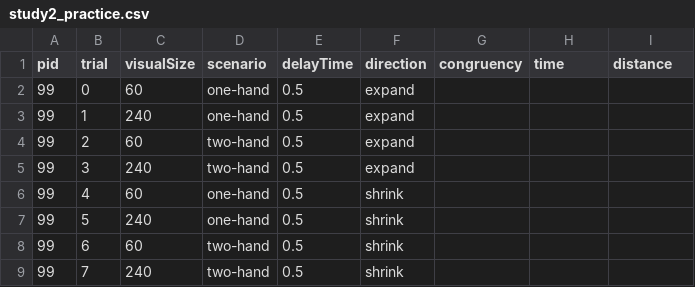
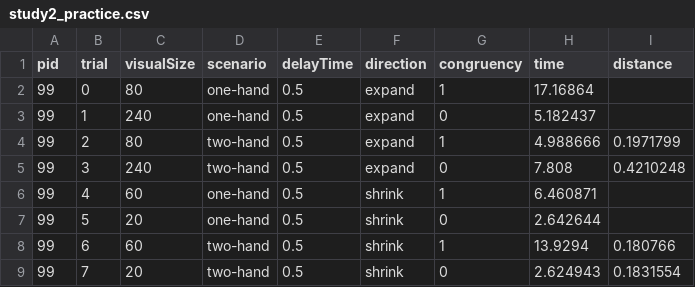
Before and after one commit to danielhonrales/HemiGrasp, a CSV file: Assets/data/study2_practice.csv, drawn as a sheet.

```diff
--- a/Assets/data/study2_practice.csv
+++ b/Assets/data/study2_practice.csv
@@ -1,9 +1,9 @@
 pid,trial,visualSize,scenario,delayTime,direction,congruency,time,distance
-99,0,60,one-hand,0.5,expand,,,
-99,1,240,one-hand,0.5,expand,,,
-99,2,60,two-hand,0.5,expand,,,
-99,3,240,two-hand,0.5,expand,,,
-99,4,60,one-hand,0.5,shrink,,,
-99,5,240,one-hand,0.5,shrink,,,
-99,6,60,two-hand,0.5,shrink,,,
-99,7,240,two-hand,0.5,shrink,,,
+99,0,80,one-hand,0.5,expand,1,17.16864,
+99,1,240,one-hand,0.5,expand,0,5.182437,
+99,2,80,two-hand,0.5,expand,1,4.988666,0.1971799
+99,3,240,two-hand,0.5,expand,0,7.808,0.4210248
+99,4,60,one-hand,0.5,shrink,1,6.460871,
+99,5,20,one-hand,0.5,shrink,0,2.642644,
+99,6,60,two-hand,0.5,shrink,1,13.9294,0.180766
+99,7,20,two-hand,0.5,shrink,0,2.624943,0.1831554
```
Also changed, not shown: Assets/data/study2_large/p_sheets/p4/p4_conditions.csv, Assets/data/study2_small/p_sheets/p4/p4_conditions.csv, 1 other file.
